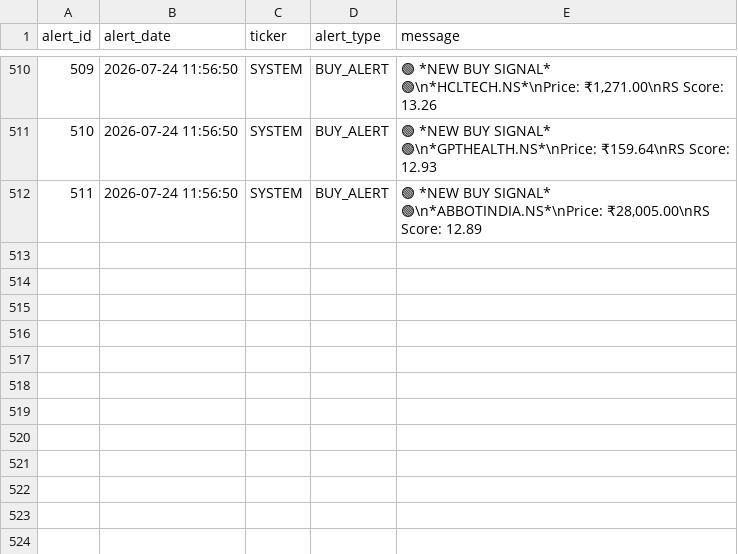
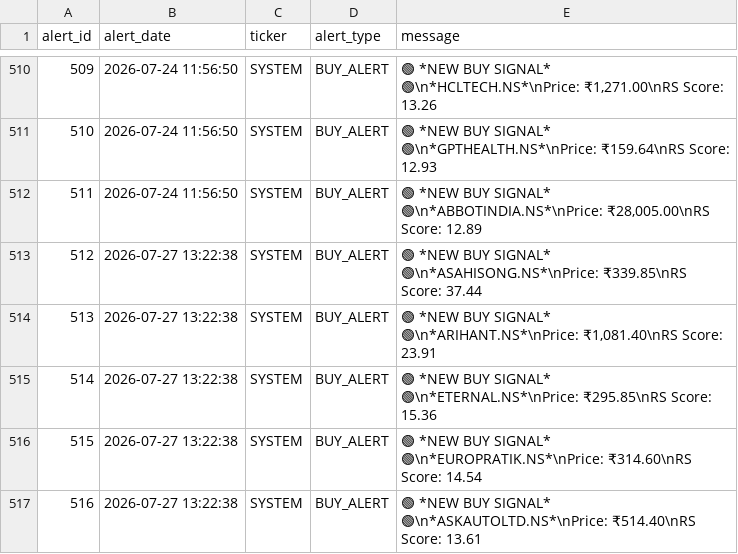
Before and after one commit to adi-git01/nifty-dashboard, a CSV file: data/alerts_log.csv, drawn as a sheet; only a part is shown, gaps mark what is left out.

```diff
--- a/data/alerts_log.csv
+++ b/data/alerts_log.csv
@@ -512 +512,6 @@ alert_id,alert_date,ticker,alert_type,message
 511,2026-07-24 11:56:50,SYSTEM,BUY_ALERT,"🟢 *NEW BUY SIGNAL* 🟢\n*ABBOTINDIA.NS*\nPrice: ₹28,005.00\nRS Score: 12.89"
+512,2026-07-27 13:22:38,SYSTEM,BUY_ALERT,🟢 *NEW BUY SIGNAL* 🟢\n*ASAHISONG.NS*\nPrice: ₹339.85\nRS Score: 37.44
+513,2026-07-27 13:22:38,SYSTEM,BUY_ALERT,"🟢 *NEW BUY SIGNAL* 🟢\n*ARIHANT.NS*\nPrice: ₹1,081.40\nRS Score: 23.91"
+514,2026-07-27 13:22:38,SYSTEM,BUY_ALERT,🟢 *NEW BUY SIGNAL* 🟢\n*ETERNAL.NS*\nPrice: ₹295.85\nRS Score: 15.36
+515,2026-07-27 13:22:38,SYSTEM,BUY_ALERT,🟢 *NEW BUY SIGNAL* 🟢\n*EUROPRATIK.NS*\nPrice: ₹314.60\nRS Score: 14.54
+516,2026-07-27 13:22:38,SYSTEM,BUY_ALERT,🟢 *NEW BUY SIGNAL* 🟢\n*ASKAUTOLTD.NS*\nPrice: ₹514.40\nRS Score: 13.61
```
Also changed, not shown: data/earnings_shock_log.csv, data/ias_signal_log.csv, 11 other files.
